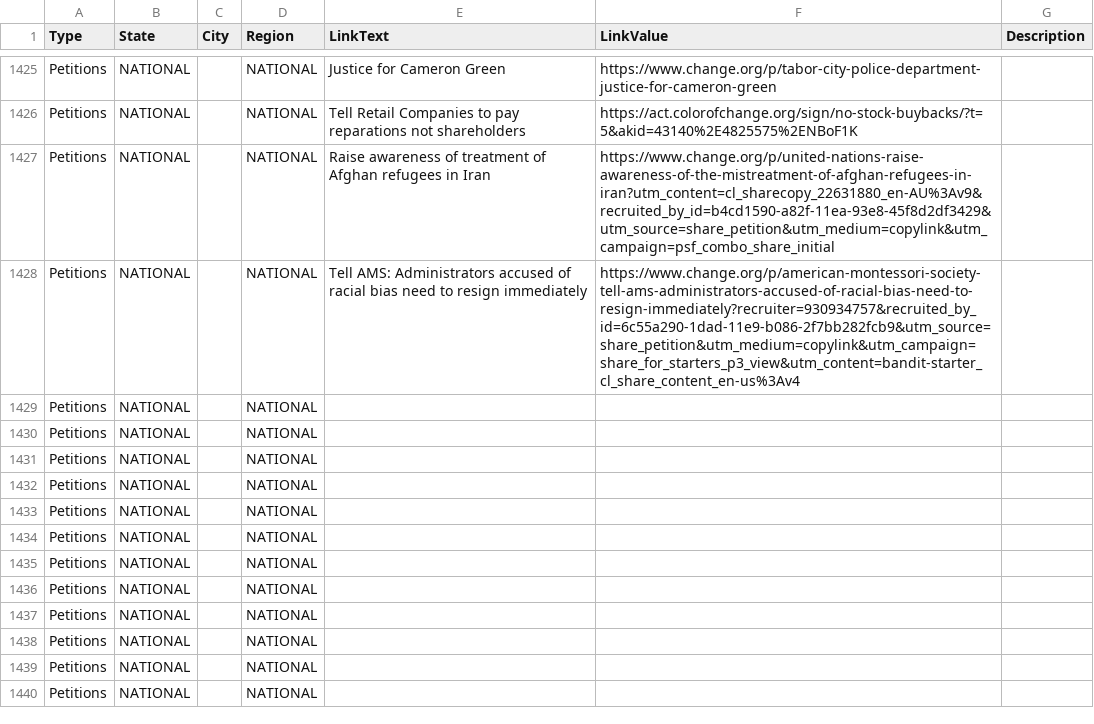
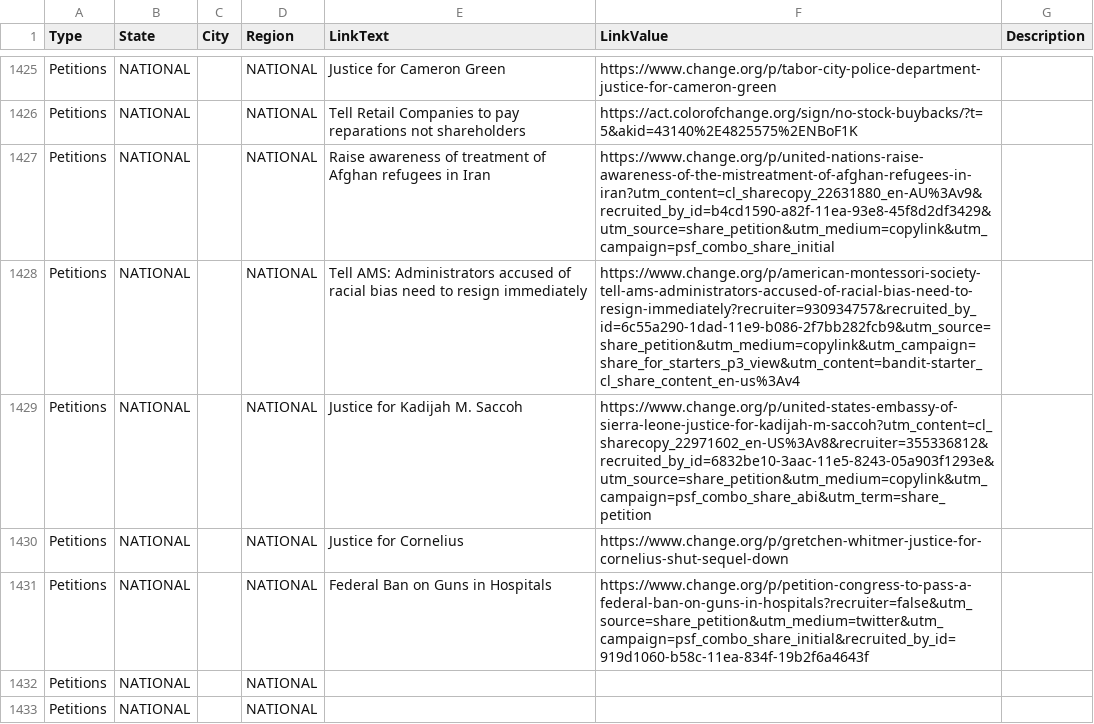
Before and after one commit to duallain/beanally, a CSV file: beanally.csv, drawn as a sheet; only a part is shown, gaps mark what is left out; the shorter side is filled out with more unchanged rows.

```diff
--- a/beanally.csv
+++ b/beanally.csv
@@ -1431,5 +1431,5 @@ Petitions,NATIONAL,,NATIONAL,Raise awareness of treatment of Afghan refugees in
 Petitions,NATIONAL,,NATIONAL,Tell AMS: Administrators accused of racial bias need to resign immediately,https://www.change.org/p/american-montessori-society-tell-ams-administrators-accused-of-racial-bias-need-to-resign-immediately?recruiter=930934757&recruited_by_id=6c55a290-1dad-11e9-b086-2f7bb282fcb9&utm_source=share_petition&utm_medium=copylink&utm_campaign=share_for_starters_p3_view&utm_content=bandit-starter_cl_share_content_en-us%3Av4,
-Petitions,NATIONAL,,NATIONAL,,,
-Petitions,NATIONAL,,NATIONAL,,,
-Petitions,NATIONAL,,NATIONAL,,,
+Petitions,NATIONAL,,NATIONAL,Justice for Kadijah M. Saccoh,https://www.change.org/p/united-states-embassy-of-sierra-leone-justice-for-kadijah-m-saccoh?utm_content=cl_sharecopy_22971602_en-US%3Av8&recruiter=355336812&recruited_by_id=6832be10-3aac-11e5-8243-05a903f1293e&utm_source=share_petition&utm_medium=copylink&utm_campaign=psf_combo_share_abi&utm_term=share_petition,
+Petitions,NATIONAL,,NATIONAL,Justice for Cornelius,https://www.change.org/p/gretchen-whitmer-justice-for-cornelius-shut-sequel-down,
+Petitions,NATIONAL,,NATIONAL,Federal Ban on Guns in Hospitals,https://www.change.org/p/petition-congress-to-pass-a-federal-ban-on-guns-in-hospitals?recruiter=false&utm_source=share_petition&utm_medium=twitter&utm_campaign=psf_combo_share_initial&recruited_by_id=919d1060-b58c-11ea-834f-19b2f6a4643f,
 Petitions,NATIONAL,,NATIONAL,,,
```
